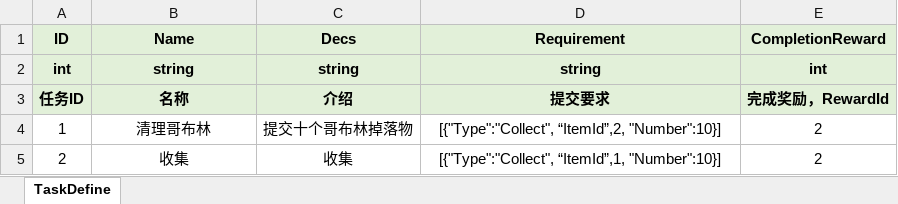
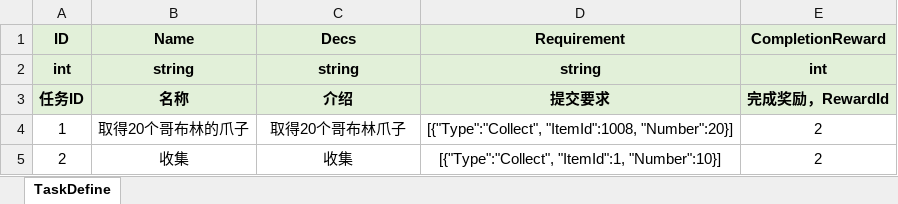
Before and after one commit to fuyouawa/MMORPG, an Excel workbook: SERVER/Common/Data/excel/TaskDefine.xlsx, sheet TaskDefine, drawn as a sheet; values as stored, in another font and other column widths than the file's, no borders; the diff names each change by its address in the sheet, - before the commit and + after, or states it on an @@ line.

```diff
--- a/SERVER/Common/Data/excel/TaskDefine.xlsx (sheet TaskDefine)
+++ b/SERVER/Common/Data/excel/TaskDefine.xlsx (sheet TaskDefine)
-B4 (Name): 清理哥布林
+B4 (Name): 取得20个哥布林的爪子
-C4 (Decs): 提交十个哥布林掉落物
+C4 (Decs): 取得20个哥布林爪子
-D4 (Requirement): [{"Type":"Collect", “ItemId”,2, "Number":10}]
+D4 (Requirement): [{"Type":"Collect", "ItemId":1008, "Number":20}]
-D5 (Requirement): [{"Type":"Collect", “ItemId”,1, "Number":10}]
+D5 (Requirement): [{"Type":"Collect", "ItemId":1, "Number":10}]
```
Also changed, not shown: 36 other files.
